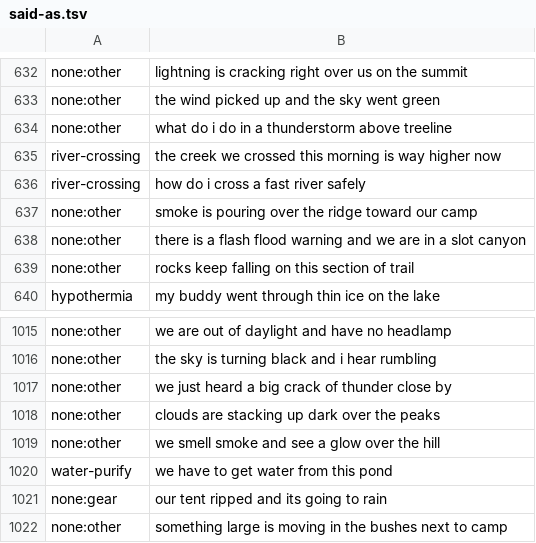
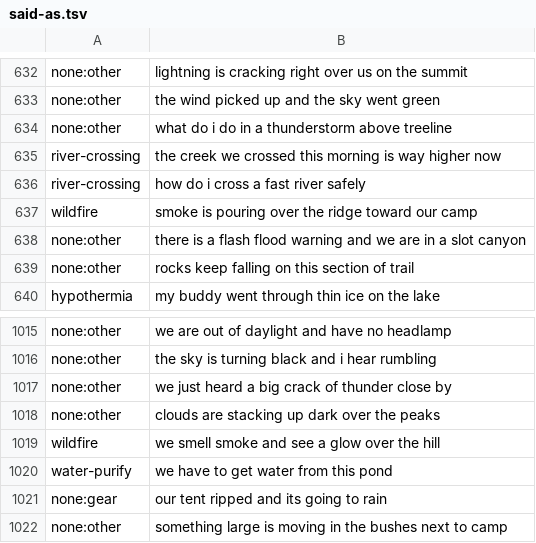
Before and after one commit to r-magnus/fred, a TSV file: corpora/cards/said-as.tsv, drawn as a sheet; only a part is shown, gaps mark what is left out; the diff covers the shown part only.

```diff
--- a/corpora/cards/said-as.tsv
+++ b/corpora/cards/said-as.tsv
@@ -636,3 +636,3 @@ river-crossing	the creek we crossed this morning is way higher now
 river-crossing	how do i cross a fast river safely
-none:other	smoke is pouring over the ridge toward our camp
+wildfire	smoke is pouring over the ridge toward our camp
 none:other	there is a flash flood warning and we are in a slot canyon
@@ -1018,3 +1018,3 @@ none:other	we just heard a big crack of thunder close by
 none:other	clouds are stacking up dark over the peaks
-none:other	we smell smoke and see a glow over the hill
+wildfire	we smell smoke and see a glow over the hill
 water-purify	we have to get water from this pond
```
Also changed, not shown: 20 added rows and 2 edited cells elsewhere in this file, 9 other files.
